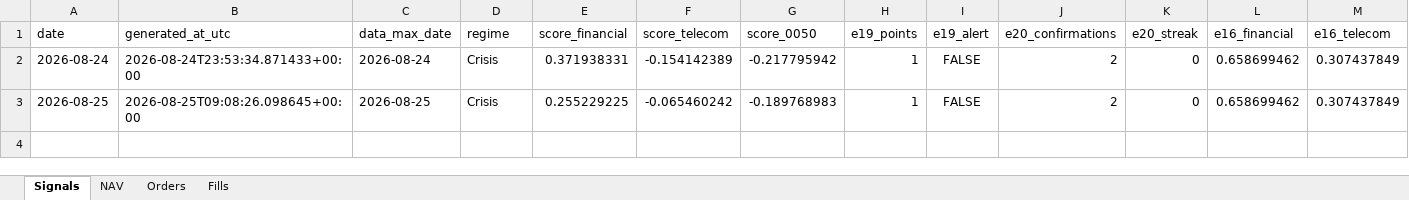
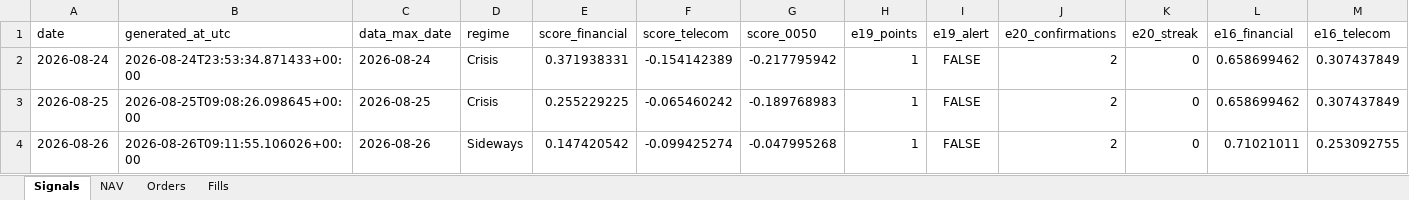
Before and after one commit to megasoma12002/v412d-data-bridge, an Excel workbook: forward/e21/E21_forward_dashboard.xlsx, sheet Signals, drawn as a sheet; only a part is shown; values as stored, in another font and other column widths than the file's, no borders; rows hold the shown columns only; the diff names each change by its address in the sheet, - before the commit and + after, or states it on an @@ line.

```diff
--- a/forward/e21/E21_forward_dashboard.xlsx (sheet Signals)
+++ b/forward/e21/E21_forward_dashboard.xlsx (sheet Signals)
+row 4: 2026-08-26 | 2026-08-26T09:11:55.106026+00:00 | 2026-08-26 | Sideways | 0.147420542 | -0.099425274 | -0.047995268 | 1 | FALSE | 2 | 0 | 0.71021011 | 0.253092755
```
Also changed, not shown: sheet Fills, sheet Orders, sheet NAV, 40 other files.
